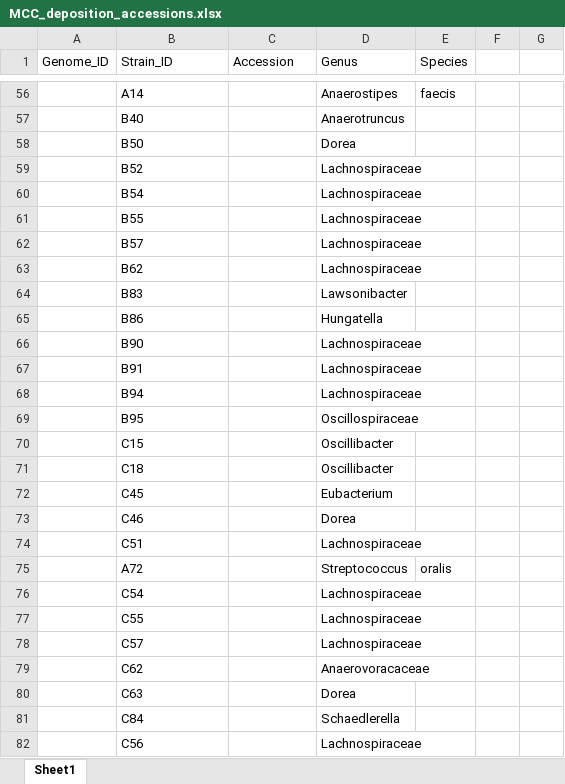
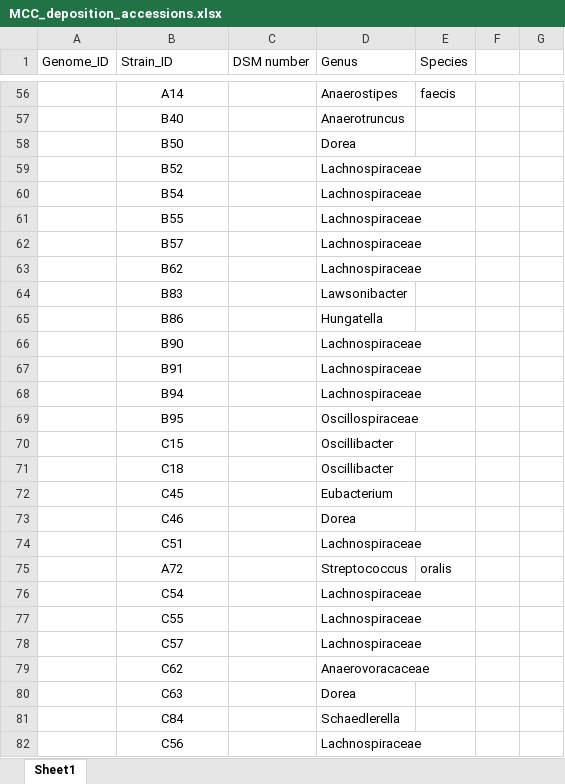
Before and after one commit to BenBeresfordJones/MGBC, an Excel workbook: MCC_deposition_accessions.xlsx, sheet Sheet1, drawn as a sheet; only a part is shown, gaps mark what is left out; values as stored, in another font and other column widths than the file's, no borders; the diff covers the shown part only; the diff names each change by its address in the sheet, - before the commit and + after, or states it on an @@ line.

Commit message:
Updating MCC deposit accessions

```diff
--- a/MCC_deposition_accessions.xlsx (sheet Sheet1)
+++ b/MCC_deposition_accessions.xlsx (sheet Sheet1)
-C1: Accession
+C1: DSM number
-B56:B82 alignment: left
+B56:B82 alignment: center
```
Also changed, not shown: 10 edited cells and cell formats elsewhere in this sheet.
